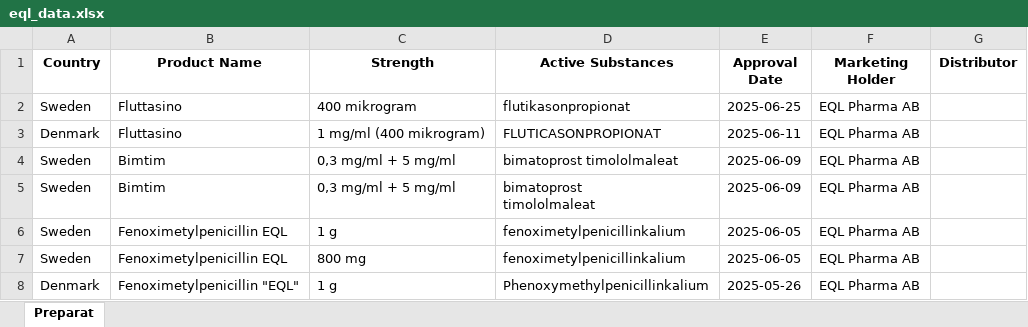
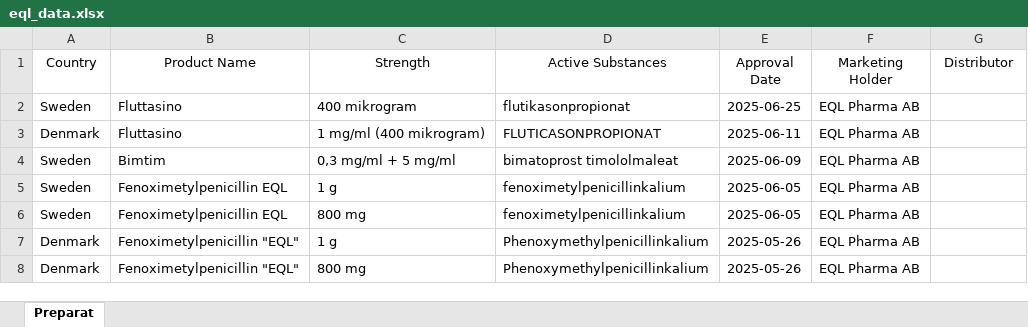
Before and after one commit to loplip/kodning, an Excel workbook: data/eql_data.xlsx, sheet Preparat, drawn as a sheet; only a part is shown; the shorter side is filled out with more unchanged rows; values as stored, in another font and other column widths than the file's, no borders; ↵ is a line break in a cell; the diff names each change by its address in the sheet, - before the commit and + after, or states it on an @@ line.

Commit message:
upd

```diff
--- a/data/eql_data.xlsx (sheet Preparat)
+++ b/data/eql_data.xlsx (sheet Preparat)
-A1:G1 bold: on
+A1:G1 bold: off
-row 5: Sweden | Bimtim | 0,3 mg/ml + 5 mg/ml | bimatoprost ↵ timololmaleat | 2025-06-09 | EQL Pharma AB
```
